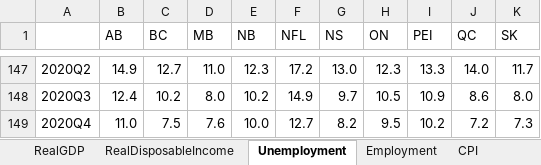
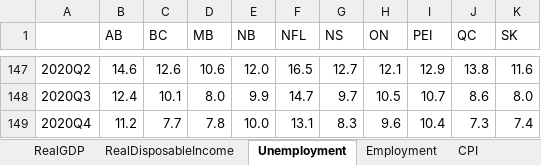
Before and after one commit to doublebigmak/housing_stats, an Excel workbook: data/BaselineProvincialForecasts.xlsx, sheet Unemployment, drawn as a sheet; only a part is shown, gaps mark what is left out; values as stored, in another font and other column widths than the file's, no borders; the diff covers the shown part only; the diff names each change by its address in the sheet, - before the commit and + after, or states it on an @@ line.

```diff
--- a/data/BaselineProvincialForecasts.xlsx (sheet Unemployment)
+++ b/data/BaselineProvincialForecasts.xlsx (sheet Unemployment)
-B147 (AB): 14.9
+B147 (AB): 14.6
-C147 (BC): 12.7
+C147 (BC): 12.6
-D147 (MB): 11.0
+D147 (MB): 10.6
-E147 (NB): 12.3
+E147 (NB): 12.0
-F147 (NFL): 17.2
+F147 (NFL): 16.5
-G147 (NS): 13.0
+G147 (NS): 12.7
-H147 (ON): 12.3
+H147 (ON): 12.1
-I147 (PEI): 13.3
+I147 (PEI): 12.9
-J147 (QC): 14.0
+J147 (QC): 13.8
-K147 (SK): 11.7
+K147 (SK): 11.6
-C148 (BC): 10.2
+C148 (BC): 10.1
-E148 (NB): 10.2
+E148 (NB): 9.9
-F148 (NFL): 14.9
+F148 (NFL): 14.7
-I148 (PEI): 10.9
+I148 (PEI): 10.7
-B149 (AB): 11.0
+B149 (AB): 11.2
-C149 (BC): 7.5
+C149 (BC): 7.7
-D149 (MB): 7.6
+D149 (MB): 7.8
-F149 (NFL): 12.7
+F149 (NFL): 13.1
-G149 (NS): 8.2
+G149 (NS): 8.3
-H149 (ON): 9.5
+H149 (ON): 9.6
-I149 (PEI): 10.2
+I149 (PEI): 10.4
-J149 (QC): 7.2
+J149 (QC): 7.3
-K149 (SK): 7.3
+K149 (SK): 7.4
```
Also changed, not shown: 16 added rows, 417 edited cells and cell formats elsewhere in this sheet, sheet CPI, sheet RealDisposableIncome, sheet Employment, other sheet tabs, data/BaselineNationalForecasts.xlsx, 1 other file.
